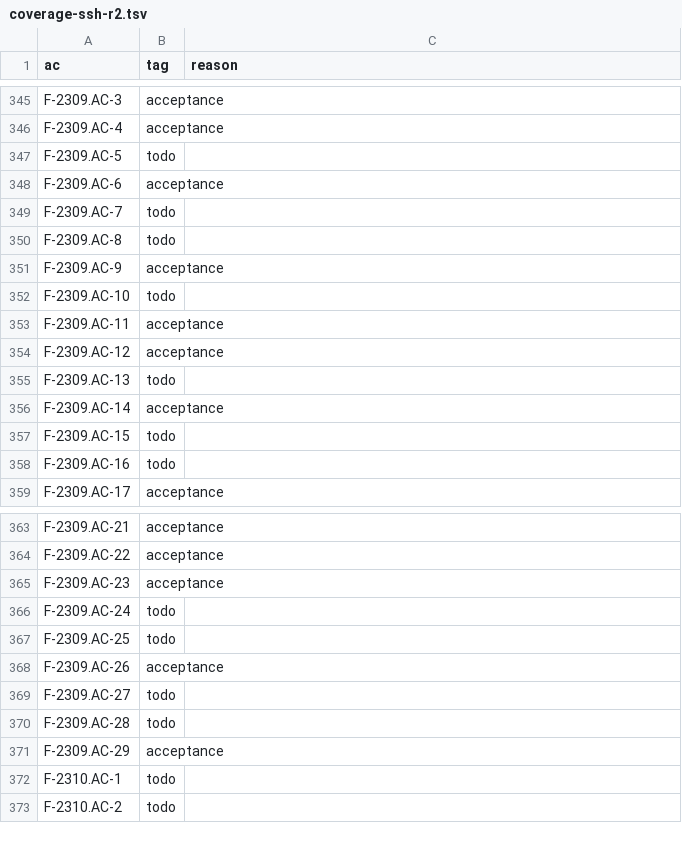
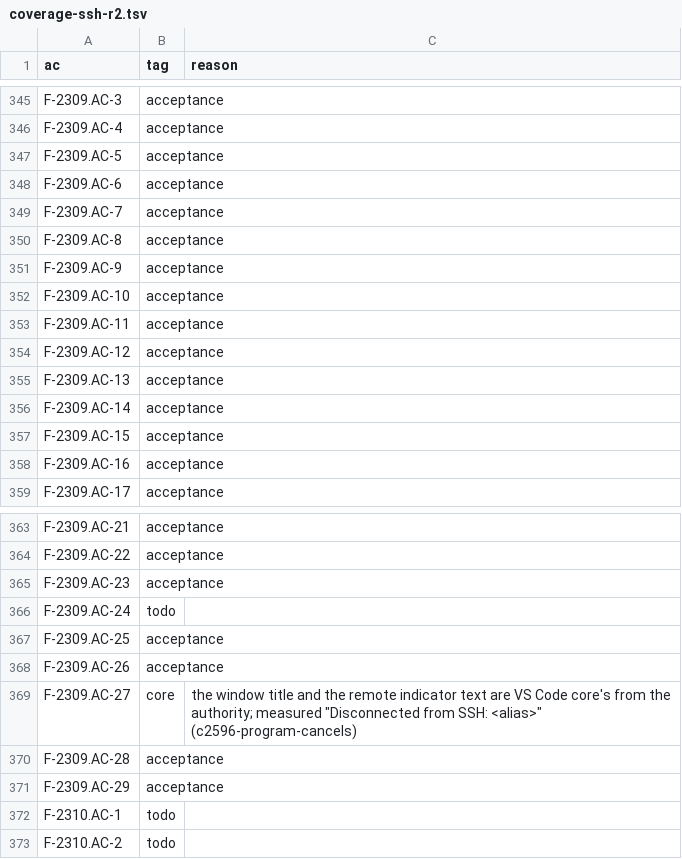
Before and after one commit to remote-oss/remote, a TSV file: docs/architecture/catalogue/coverage-ssh-r2.tsv, drawn as a sheet; only a part is shown, gaps mark what is left out.

```diff
--- a/docs/architecture/catalogue/coverage-ssh-r2.tsv
+++ b/docs/architecture/catalogue/coverage-ssh-r2.tsv
@@ -346,14 +346,14 @@ F-2309.AC-3	acceptance
 F-2309.AC-4	acceptance	
-F-2309.AC-5	todo	
+F-2309.AC-5	acceptance	
 F-2309.AC-6	acceptance	
-F-2309.AC-7	todo	
-F-2309.AC-8	todo	
+F-2309.AC-7	acceptance	
+F-2309.AC-8	acceptance	
 F-2309.AC-9	acceptance	
-F-2309.AC-10	todo	
+F-2309.AC-10	acceptance	
 F-2309.AC-11	acceptance	
 F-2309.AC-12	acceptance	
-F-2309.AC-13	todo	
+F-2309.AC-13	acceptance	
 F-2309.AC-14	acceptance	
-F-2309.AC-15	todo	
-F-2309.AC-16	todo	
+F-2309.AC-15	acceptance	
+F-2309.AC-16	acceptance	
 F-2309.AC-17	acceptance	
@@ -366,6 +366,6 @@ F-2309.AC-23	acceptance
 F-2309.AC-24	todo	
-F-2309.AC-25	todo	
+F-2309.AC-25	acceptance	
 F-2309.AC-26	acceptance	
-F-2309.AC-27	todo	
-F-2309.AC-28	todo	
+F-2309.AC-27	core	the window title and the remote indicator text are VS Code core's from the authority; measured "Disconnected from SSH: <alias>" (c2596-program-cancels)
+F-2309.AC-28	acceptance	
 F-2309.AC-29	acceptance	
```
Also changed, not shown: 4 other files.
